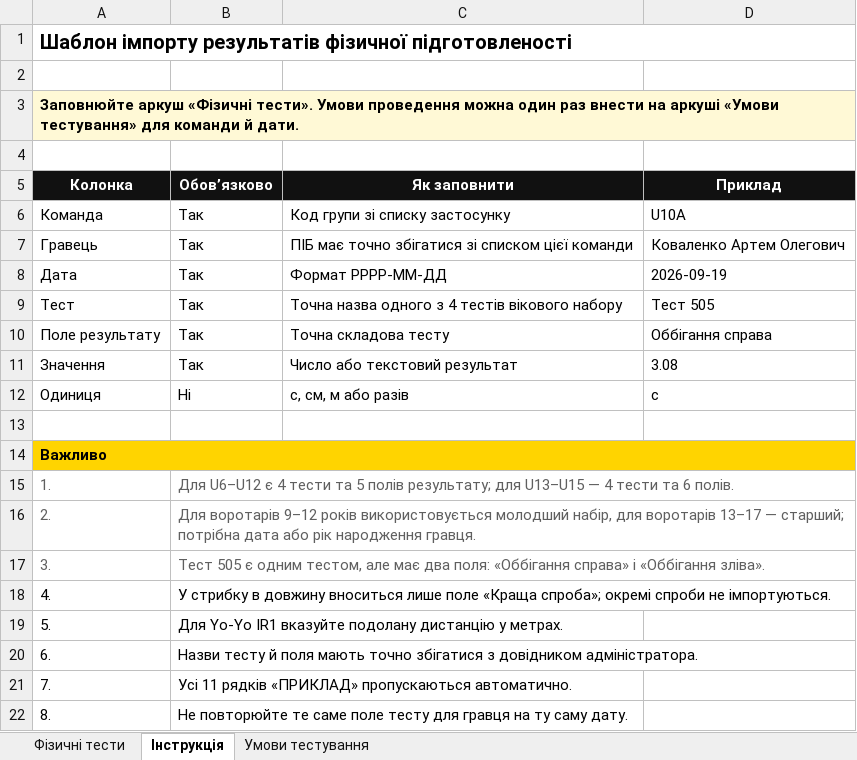
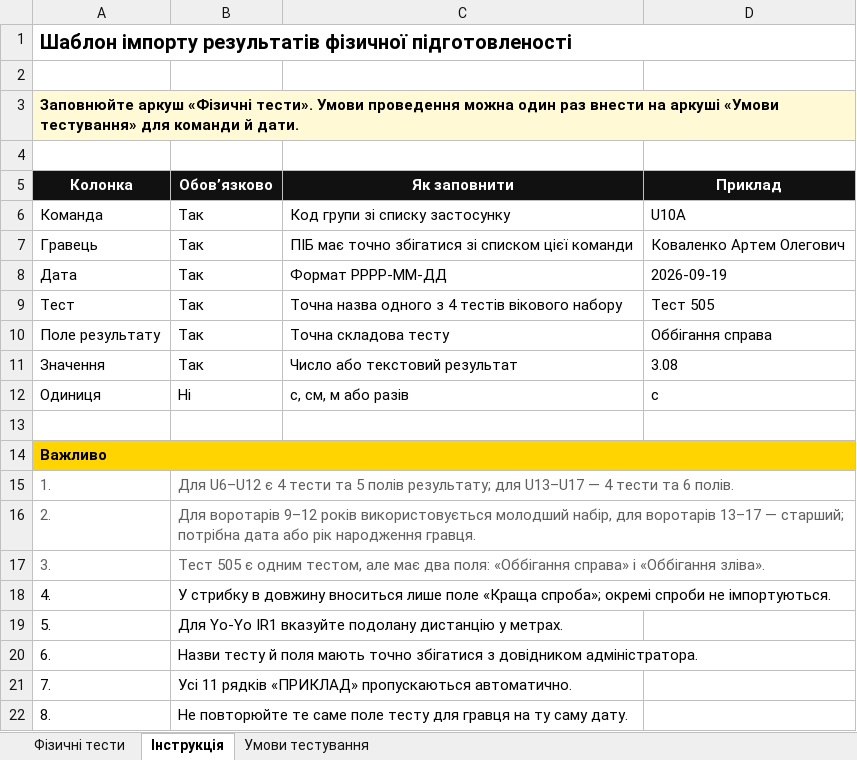
Before and after one commit to nik19993/champion, an Excel workbook: public/templates/champion-import-physical-tests.xlsx, sheet Інструкція, drawn as a sheet; values as stored, in another font and other column widths than the file's, no borders; the diff names each change by its address in the sheet, - before the commit and + after, or states it on an @@ line.

```diff
--- a/public/templates/champion-import-physical-tests.xlsx (sheet Інструкція)
+++ b/public/templates/champion-import-physical-tests.xlsx (sheet Інструкція)
-B15 (Обов’язково): …результату; для U13–U15 — 4…
+B15 (Обов’язково): …результату; для U13–U17 — 4…
```
Also changed, not shown: sheet Фізичні тести, public/templates/champion-import-game-activity.xlsx, public/templates/champion-import-players.xlsx, 27 other files.
